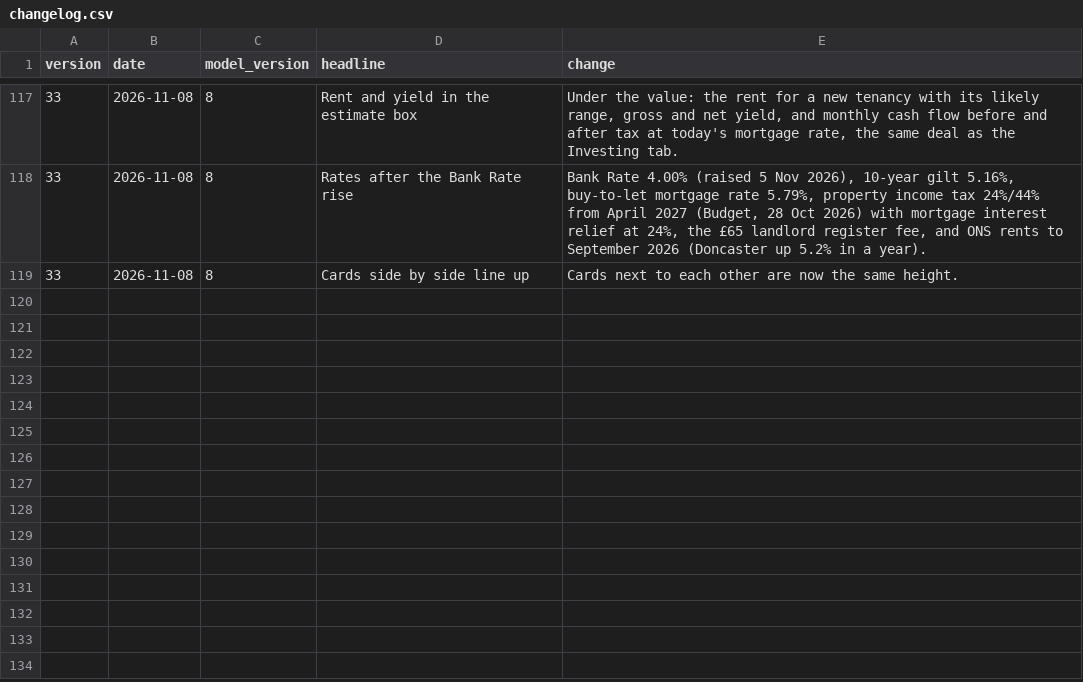
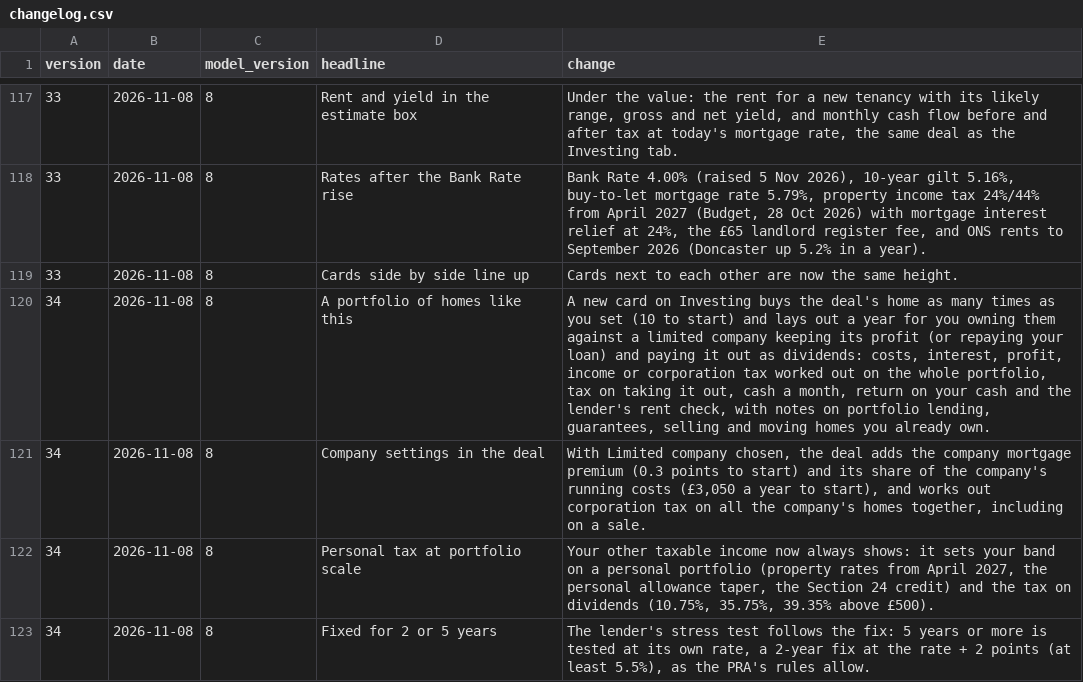
Before and after one commit to oliverhutch2021/doncaster-property-model, a CSV file: outputs/dash2/changelog.csv, drawn as a sheet; only a part is shown, gaps mark what is left out; the diff names each change by its address in the sheet, - before the commit and + after, or states it on an @@ line.

```diff
--- a/outputs/dash2/changelog.csv
+++ b/outputs/dash2/changelog.csv
+row 120: 34 | 2026-11-08 | 8 | A portfolio of homes like this | A new card on Investing buys the deal's home as many times as you set (10 to start) and lays out a year for you owning them against a limited company keeping its profit (or repaying your loan) and paying it out as dividends: costs, interest, profit, income or corporation tax worked out on the whole portfolio, tax on taking it out, cash a month, return on your cash and the lender's rent check, with notes on portfolio lending, guarantees, selling and moving homes you already own.
+row 121: 34 | 2026-11-08 | 8 | Company settings in the deal | With Limited company chosen, the deal adds the company mortgage premium (0.3 points to start) and its share of the company's running costs (£3,050 a year to start), and works out corporation tax on all the company's homes together, including on a sale.
+row 122: 34 | 2026-11-08 | 8 | Personal tax at portfolio scale | Your other taxable income now always shows: it sets your band on a personal portfolio (property rates from April 2027, the personal allowance taper, the Section 24 credit) and the tax on dividends (10.75%, 35.75%, 39.35% above £500).
+row 123: 34 | 2026-11-08 | 8 | Fixed for 2 or 5 years | The lender's stress test follows the fix: 5 years or more is tested at its own rate, a 2-year fix at the rate + 2 points (at least 5.5%), as the PRA's rules allow.
```
Also changed, not shown: config/assumptions.csv, outputs/dash2/assumptions.csv, 9 other files.
